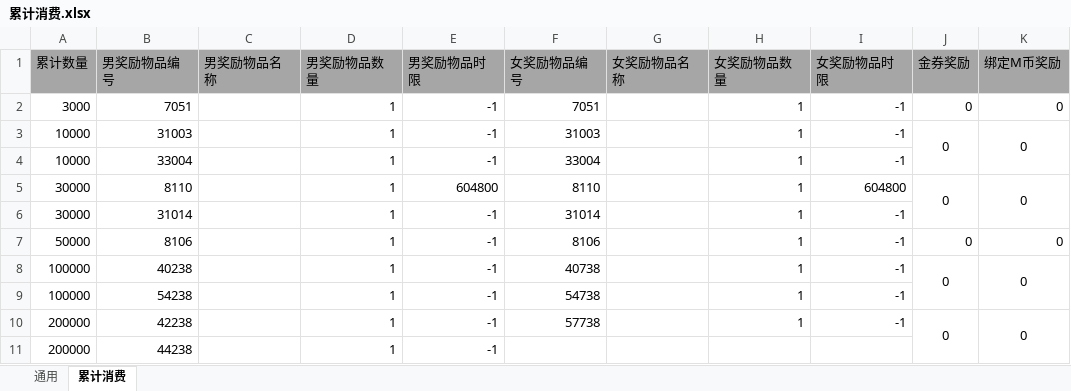
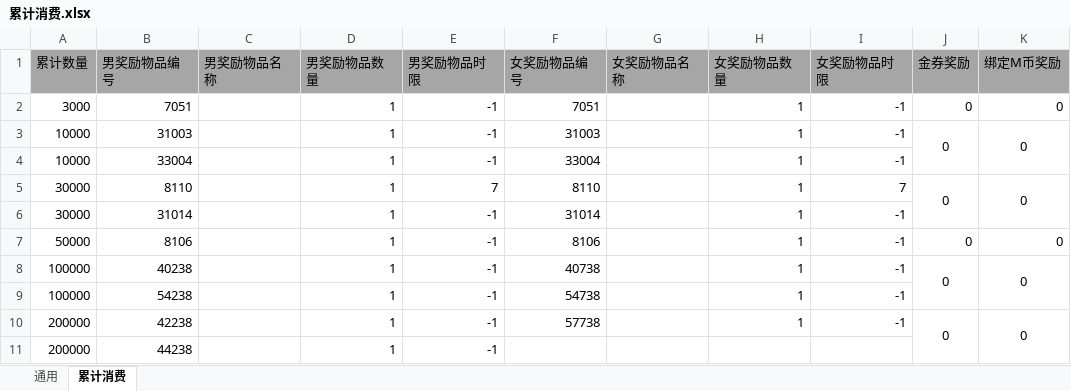
Before and after one commit to bluewindtan/Excel2Lua, an Excel workbook: Excel2Lua/bin/Debug/excel/累计消费.xlsx, sheet 累计消费, drawn as a sheet; values as stored, in another font and other column widths than the file's, no borders; the diff names each change by its address in the sheet, - before the commit and + after, or states it on an @@ line.

```diff
--- a/Excel2Lua/bin/Debug/excel/累计消费.xlsx (sheet 累计消费)
+++ b/Excel2Lua/bin/Debug/excel/累计消费.xlsx (sheet 累计消费)
-E5 (男奖励物品时限): 604800
+E5 (男奖励物品时限): 7
-I5 (女奖励物品时限): 604800
+I5 (女奖励物品时限): 7
```
Also changed, not shown: Excel2Lua/bin/Debug/excel/七天乐.xlsx, Excel2Lua/bin/Debug/excel/准点在线.xlsx, 18 other files.
